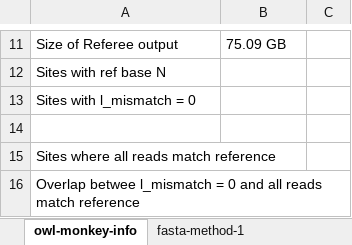
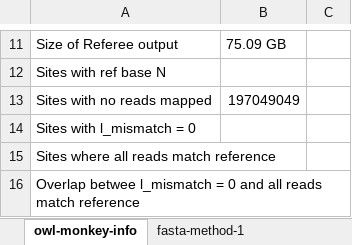
Before and after one commit to gwct/referee, an Excel workbook: data/referee-performance-owlmonkey.xlsx, sheet owl-monkey-info, drawn as a sheet; only a part is shown, gaps mark what is left out; values as stored, in another font and other column widths than the file's, no borders; removed rows and columns are numbered as before the commit, all else as after; the diff names each change by its address in the sheet, - before the commit and + after, or states it on an @@ line.

```diff
--- a/data/referee-performance-owlmonkey.xlsx (sheet owl-monkey-info)
+++ b/data/referee-performance-owlmonkey.xlsx (sheet owl-monkey-info)
+row 13: Sites with no reads mapped | 197049049
-row 14: (empty)
```
Also changed, not shown: sheet fasta-method-1, 1 other file.
